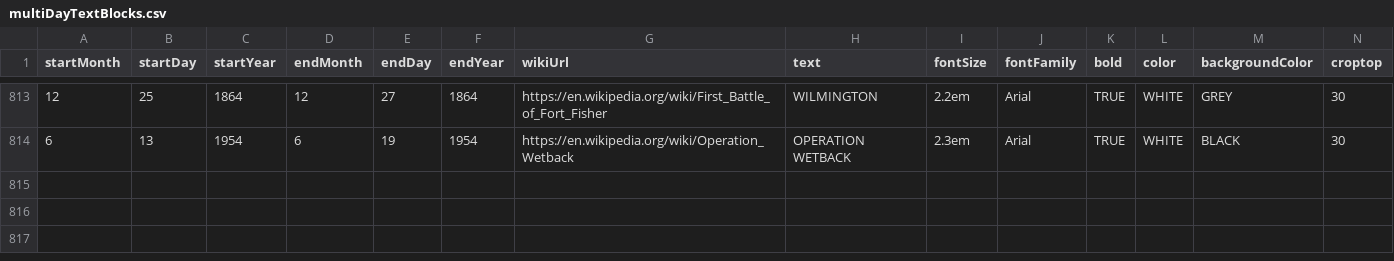
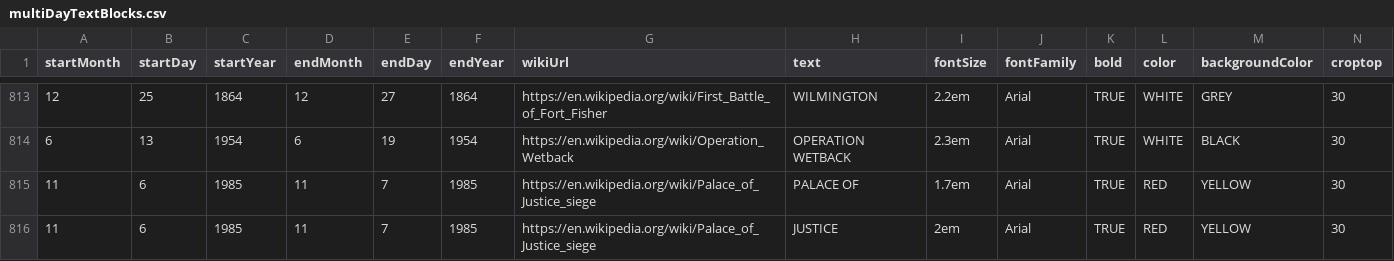
Before and after one commit to Markedwards54/History-Zoom, a CSV file: multiDayTextBlocks.csv, drawn as a sheet; only a part is shown, gaps mark what is left out; rows hold the shown columns only; the diff names each change by its address in the sheet, - before the commit and + after, or states it on an @@ line.

```diff
--- a/multiDayTextBlocks.csv
+++ b/multiDayTextBlocks.csv
+row 815: 11 | 6 | 1985 | 11 | 7 | 1985 | https://en.wikipedia.org/wiki/Palace_of_Justice_siege | PALACE OF | 1.7em | Arial | TRUE | RED | YELLOW | 30
+row 816: 11 | 6 | 1985 | 11 | 7 | 1985 | https://en.wikipedia.org/wiki/Palace_of_Justice_siege | JUSTICE | 2em | Arial | TRUE | RED | YELLOW | 30
```
Also changed, not shown: events.csv.
